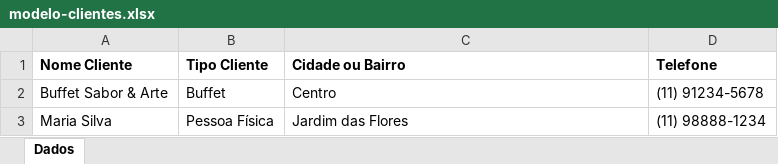
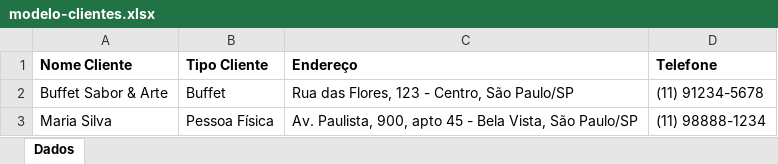
Before and after one commit to RuanoBp/controle-locacao-galfest, an Excel workbook: public/modelos/modelo-clientes.xlsx, sheet Dados, drawn as a sheet; values as stored, in another font and other column widths than the file's, no borders; the diff names each change by its address in the sheet, - before the commit and + after, or states it on an @@ line.

Commit message:
Renomeia campo Cidade/Bairro para Endereço em clientes

```diff
--- a/public/modelos/modelo-clientes.xlsx (sheet Dados)
+++ b/public/modelos/modelo-clientes.xlsx (sheet Dados)
-C1: Cidade ou Bairro
+C1: Endereço
-C2 (Endereço): Centro
+C2 (Endereço): Rua das Flores, 123 - Centro, São Paulo/SP
-C3 (Endereço): Jardim das Flores
+C3 (Endereço): Av. Paulista, 900, apto 45 - Bela Vista, São Paulo/SP
```
Also changed, not shown: public/modelos/modelo-itens.xlsx, public/modelos/modelo-locacoes.xlsx, 4 other files.
